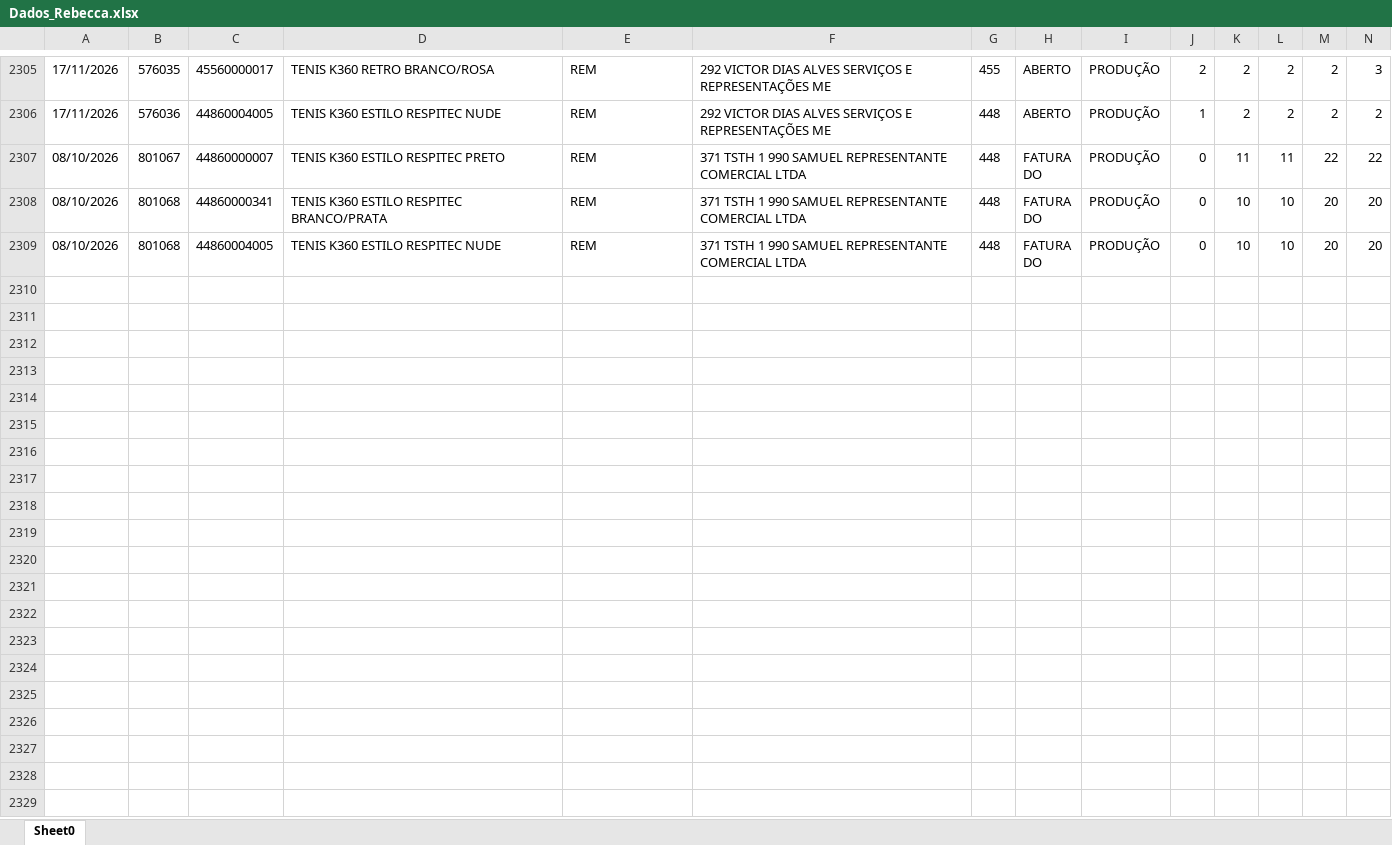
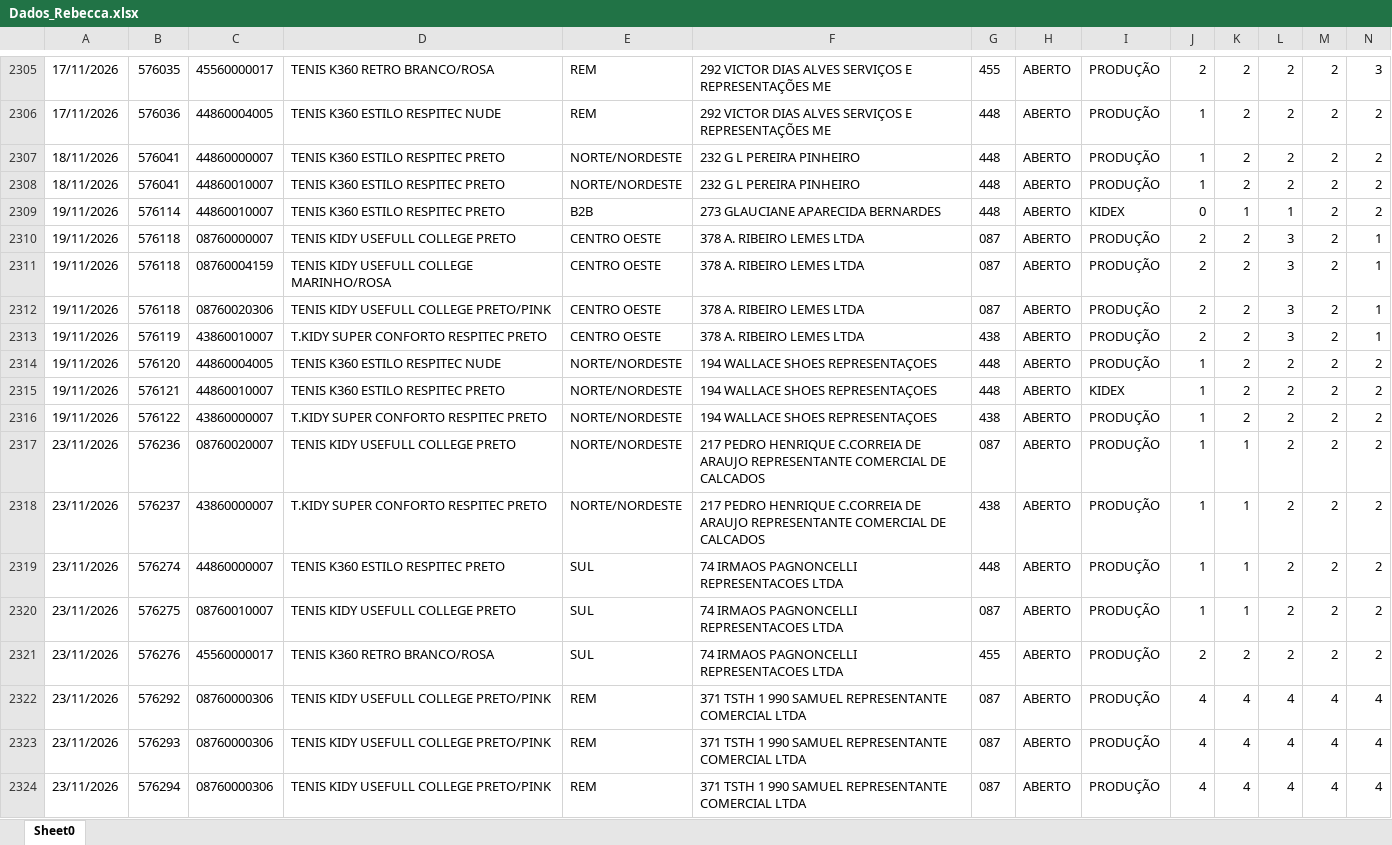
Before and after one commit to mariadeliagodoy/Rebecca, an Excel workbook: Dados_Rebecca.xlsx, sheet Sheet0, drawn as a sheet; only a part is shown, gaps mark what is left out; the shorter side is filled out with more unchanged rows; values as stored, in another font and other column widths than the file's, no borders; rows hold the shown columns only; the diff covers the shown part only; the diff names each change by its address in the sheet, - before the commit and + after, or states it on an @@ line.

Commit message:
Atualizar 2411

```diff
--- a/Dados_Rebecca.xlsx (sheet Sheet0)
+++ b/Dados_Rebecca.xlsx (sheet Sheet0)
+row 2307: 18/11/2026 | 576041 | 44860000007 | TENIS K360 ESTILO RESPITEC PRETO | NORTE/NORDESTE | 232 G L PEREIRA PINHEIRO | 448 | ABERTO | PRODUÇÃO | 1 | 2 | 2 | 2 | 2
+row 2308: 18/11/2026 | 576041 | 44860010007 | TENIS K360 ESTILO RESPITEC PRETO | NORTE/NORDESTE | 232 G L PEREIRA PINHEIRO | 448 | ABERTO | PRODUÇÃO | 1 | 2 | 2 | 2 | 2
+row 2309: 19/11/2026 | 576114 | 44860010007 | TENIS K360 ESTILO RESPITEC PRETO | B2B | 273 GLAUCIANE APARECIDA BERNARDES | 448 | ABERTO | KIDEX | 0 | 1 | 1 | 2 | 2
+row 2310: 19/11/2026 | 576118 | 08760000007 | TENIS KIDY USEFULL COLLEGE PRETO | CENTRO OESTE | 378 A. RIBEIRO LEMES LTDA | 087 | ABERTO | PRODUÇÃO | 2 | 2 | 3 | 2 | 1
+row 2311: 19/11/2026 | 576118 | 08760004159 | TENIS KIDY USEFULL COLLEGE MARINHO/ROSA | CENTRO OESTE | 378 A. RIBEIRO LEMES LTDA | 087 | ABERTO | PRODUÇÃO | 2 | 2 | 3 | 2 | 1
+row 2312: 19/11/2026 | 576118 | 08760020306 | TENIS KIDY USEFULL COLLEGE PRETO/PINK | CENTRO OESTE | 378 A. RIBEIRO LEMES LTDA | 087 | ABERTO | PRODUÇÃO | 2 | 2 | 3 | 2 | 1
+row 2313: 19/11/2026 | 576119 | 43860010007 | T.KIDY SUPER CONFORTO RESPITEC PRETO | CENTRO OESTE | 378 A. RIBEIRO LEMES LTDA | 438 | ABERTO | PRODUÇÃO | 2 | 2 | 3 | 2 | 1
+row 2314: 19/11/2026 | 576120 | 44860004005 | TENIS K360 ESTILO RESPITEC NUDE | NORTE/NORDESTE | 194 WALLACE SHOES REPRESENTAÇOES | 448 | ABERTO | PRODUÇÃO | 1 | 2 | 2 | 2 | 2
+row 2315: 19/11/2026 | 576121 | 44860010007 | TENIS K360 ESTILO RESPITEC PRETO | NORTE/NORDESTE | 194 WALLACE SHOES REPRESENTAÇOES | 448 | ABERTO | KIDEX | 1 | 2 | 2 | 2 | 2
+row 2316: 19/11/2026 | 576122 | 43860000007 | T.KIDY SUPER CONFORTO RESPITEC PRETO | NORTE/NORDESTE | 194 WALLACE SHOES REPRESENTAÇOES | 438 | ABERTO | PRODUÇÃO | 1 | 2 | 2 | 2 | 2
+row 2317: 23/11/2026 | 576236 | 08760020007 | TENIS KIDY USEFULL COLLEGE PRETO | NORTE/NORDESTE | 217 PEDRO HENRIQUE C.CORREIA DE ARAUJO REPRESENTANTE COMERCIAL DE CALCADOS | 087 | ABERTO | PRODUÇÃO | 1 | 1 | 2 | 2 | 2
+row 2318: 23/11/2026 | 576237 | 43860000007 | T.KIDY SUPER CONFORTO RESPITEC PRETO | NORTE/NORDESTE | 217 PEDRO HENRIQUE C.CORREIA DE ARAUJO REPRESENTANTE COMERCIAL DE CALCADOS | 438 | ABERTO | PRODUÇÃO | 1 | 1 | 2 | 2 | 2
+row 2319: 23/11/2026 | 576274 | 44860000007 | TENIS K360 ESTILO RESPITEC PRETO | SUL | 74 IRMAOS PAGNONCELLI REPRESENTACOES LTDA | 448 | ABERTO | PRODUÇÃO | 1 | 1 | 2 | 2 | 2
+row 2320: 23/11/2026 | 576275 | 08760010007 | TENIS KIDY USEFULL COLLEGE PRETO | SUL | 74 IRMAOS PAGNONCELLI REPRESENTACOES LTDA | 087 | ABERTO | PRODUÇÃO | 1 | 1 | 2 | 2 | 2
+row 2321: 23/11/2026 | 576276 | 45560000017 | TENIS K360 RETRO BRANCO/ROSA | SUL | 74 IRMAOS PAGNONCELLI REPRESENTACOES LTDA | 455 | ABERTO | PRODUÇÃO | 2 | 2 | 2 | 2 | 2
+row 2322: 23/11/2026 | 576292 | 08760000306 | TENIS KIDY USEFULL COLLEGE PRETO/PINK | REM | 371 TSTH 1 990 SAMUEL REPRESENTANTE COMERCIAL LTDA | 087 | ABERTO | PRODUÇÃO | 4 | 4 | 4 | 4 | 4
+row 2323: 23/11/2026 | 576293 | 08760000306 | TENIS KIDY USEFULL COLLEGE PRETO/PINK | REM | 371 TSTH 1 990 SAMUEL REPRESENTANTE COMERCIAL LTDA | 087 | ABERTO | PRODUÇÃO | 4 | 4 | 4 | 4 | 4
+row 2324: 23/11/2026 | 576294 | 08760000306 | TENIS KIDY USEFULL COLLEGE PRETO/PINK | REM | 371 TSTH 1 990 SAMUEL REPRESENTANTE COMERCIAL LTDA | 087 | ABERTO | PRODUÇÃO | 4 | 4 | 4 | 4 | 4
```
Also changed, not shown: 4 added rows and 81 edited cells elsewhere in this sheet.
